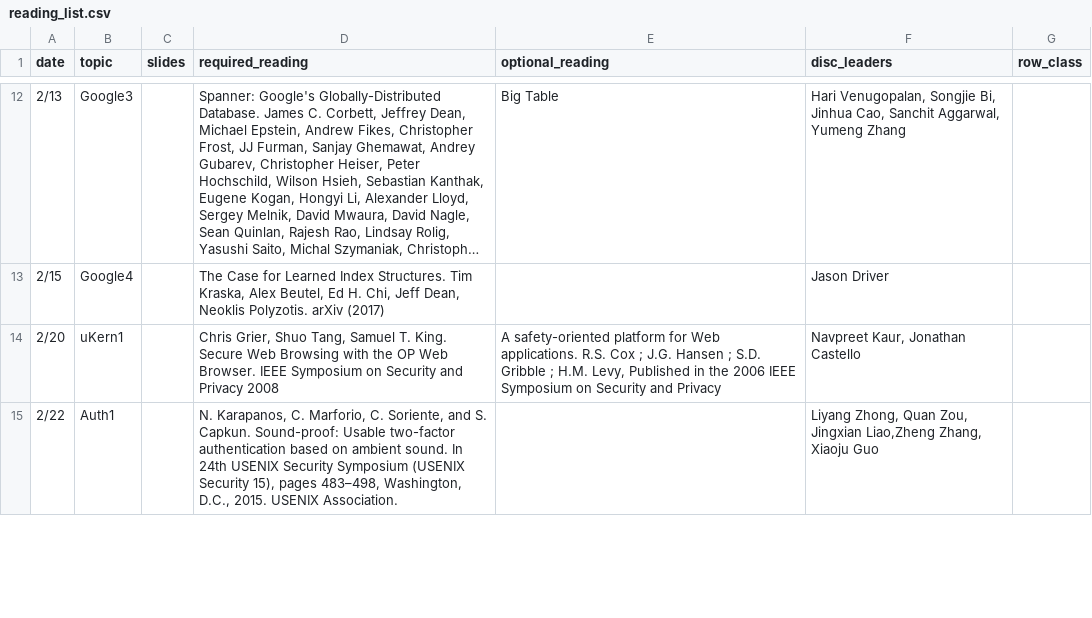
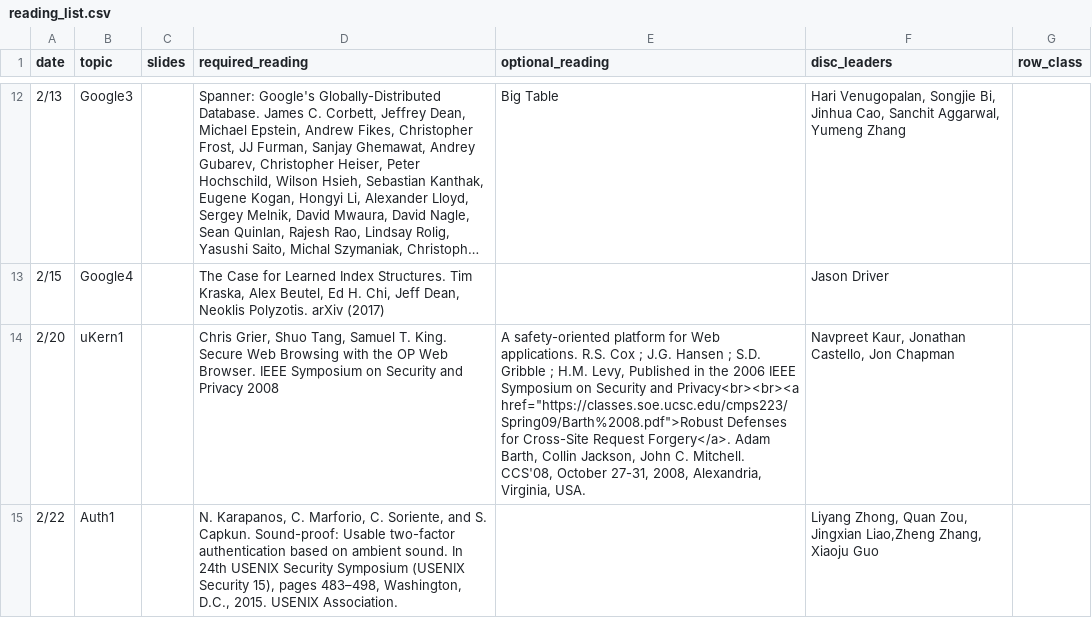
Before and after one commit to kingst/kingst-ucdavis, a CSV file: classes/w18-ecs251/reading_list.csv, drawn as a sheet; only a part is shown, gaps mark what is left out; long unchanged cells end in …; the diff covers the shown part only; the diff names each change by its address in the sheet, - before the commit and + after, or states it on an @@ line.

Commit message:
bump reading lists

```diff
--- a/classes/w18-ecs251/reading_list.csv
+++ b/classes/w18-ecs251/reading_list.csv
-E14 (optional_reading): …Security and Privacy
+E14 (optional_reading): …Security and Privacy<br><br><a href="https://classes.soe.ucsc.edu/cmps223/Spring09/Barth%2008.pdf">Robust Defenses for Cross-Site Request Forgery</a>. Adam Barth, Collin Jackson, John C. Mitchell. CCS'08, October 27-31, 2008, Alexandria, Virginia, USA.
-F14 (disc_leaders): Navpreet Kaur, Jonathan Castello
+F14 (disc_leaders): Navpreet Kaur, Jonathan Castello, Jon Chapman
```
Also changed, not shown: 2 edited cells elsewhere in this file, classes/w18-ecs188/reading_list.csv.
